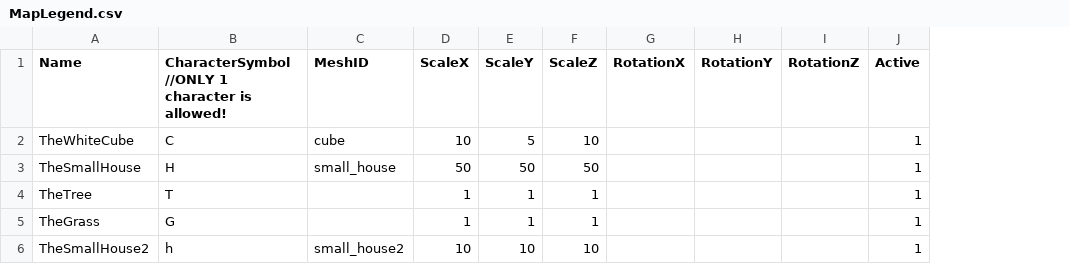
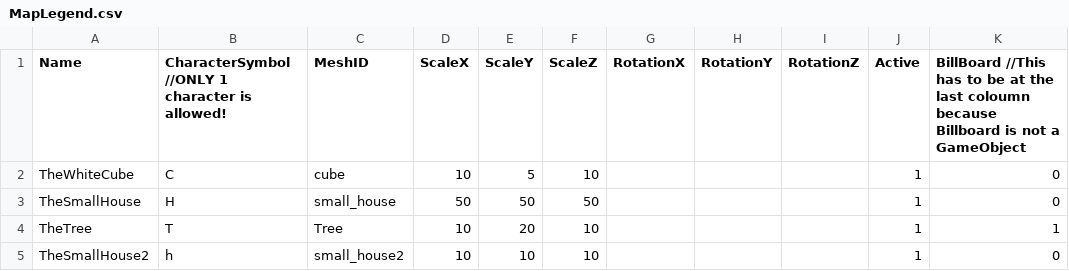
Before and after one commit to HalcionCyanide/SP3_T14N, a CSV file: Base/Image/MapLegend.csv, drawn as a sheet; removed rows and columns are numbered as before the commit, all else as after; the diff names each change by its address in the sheet, - before the commit and + after, or states it on an @@ line.

Commit message:
Successfully incorporate billboards into layouts.

```diff
--- a/Base/Image/MapLegend.csv
+++ b/Base/Image/MapLegend.csv
+column K, rows 1-5: BillBoard //This has to be at the last coloumn because Billboard is not a GameObject | 0 | 0 | 1 | 0
-C4 (MeshID): (empty)
+C4 (MeshID): Tree
-D4 (ScaleX): 1
+D4 (ScaleX): 10
-E4 (ScaleY): 1
+E4 (ScaleY): 20
-F4 (ScaleZ): 1
+F4 (ScaleZ): 10
-row 5: TheGrass | G |  | 1 | 1 | 1 |  |  |  | 1
```
Also changed, not shown: 10 other files.
